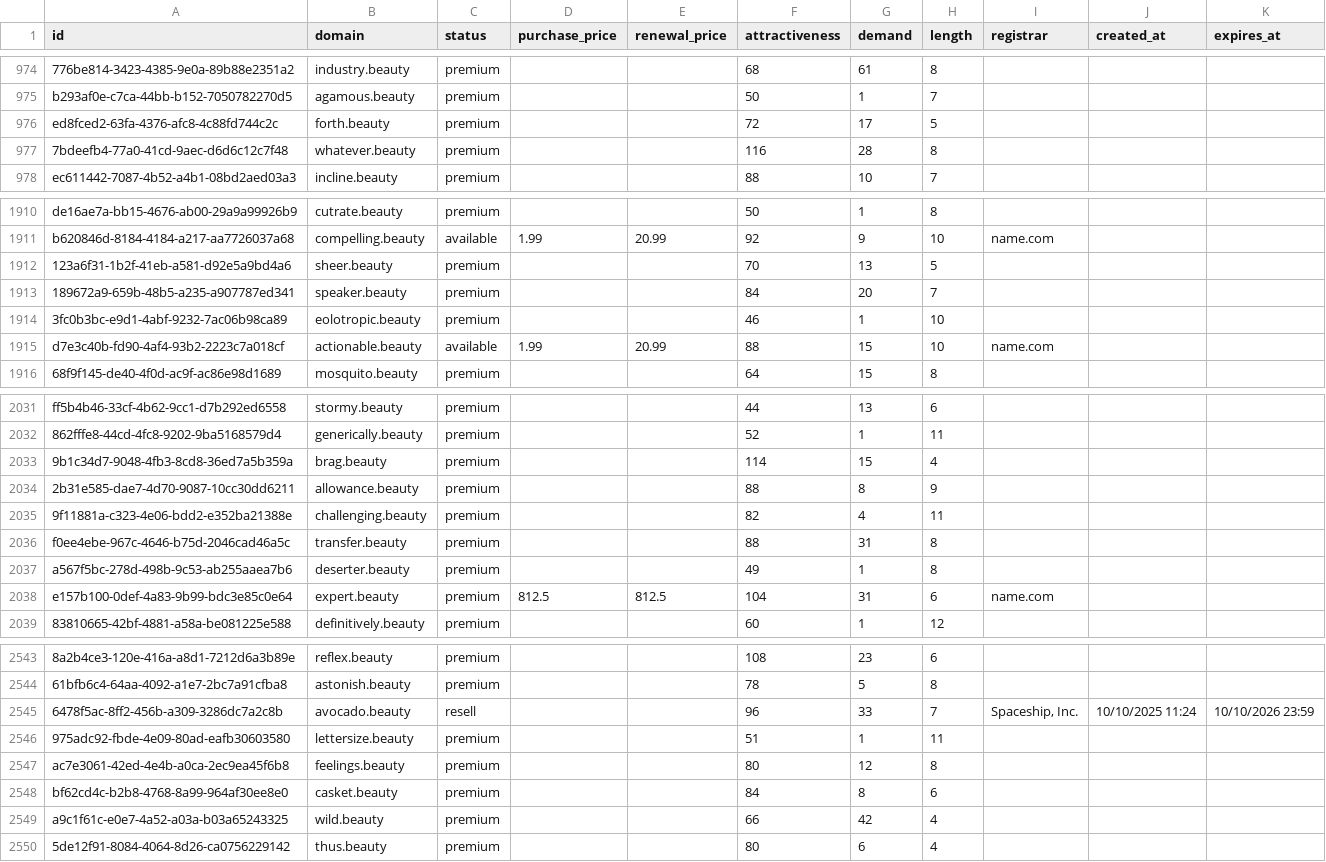
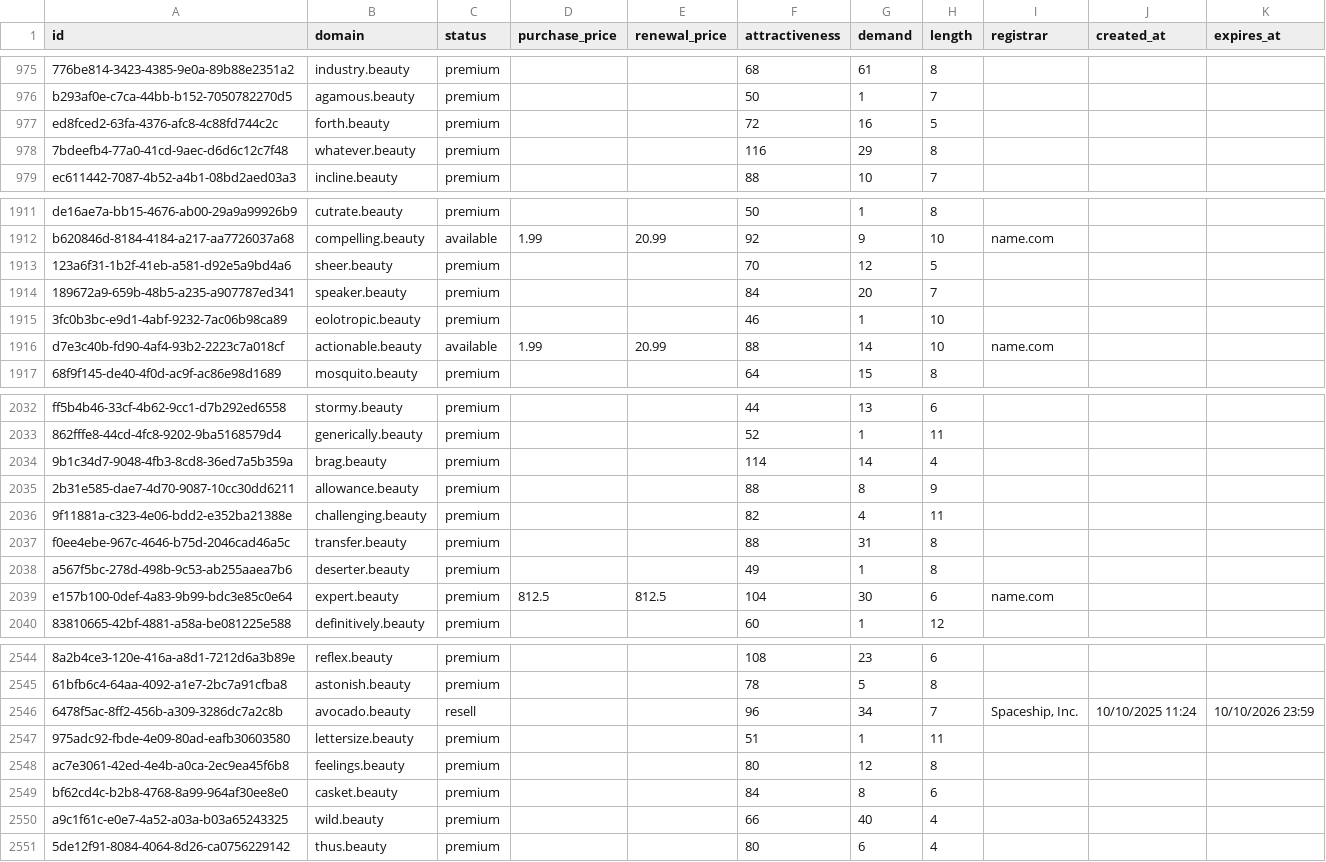
Before and after one commit to UniqueDomains/beauty-oneword-domains, a CSV file: beauty.csv, drawn as a sheet; only a part is shown, gaps mark what is left out; addresses are those after the commit; the diff covers the shown part only; the diff names each change by its address in the sheet, - before the commit and + after, or states it on an @@ line.

```diff
--- a/beauty.csv
+++ b/beauty.csv
-G977 (demand): 17
+G977 (demand): 16
-G978 (demand): 28
+G978 (demand): 29
-G1913 (demand): 13
+G1913 (demand): 12
-G1916 (demand): 15
+G1916 (demand): 14
-G2034 (demand): 15
+G2034 (demand): 14
-G2039 (demand): 31
+G2039 (demand): 30
-G2546 (demand): 33
+G2546 (demand): 34
-G2550 (demand): 42
+G2550 (demand): 40
```
Also changed, not shown: 4 added rows and 148 edited cells elsewhere in this file, 4 other files.
